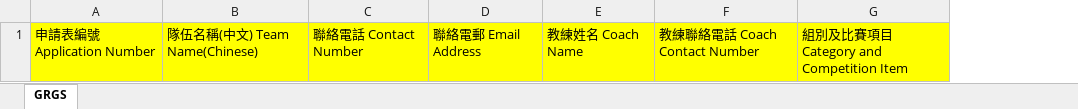
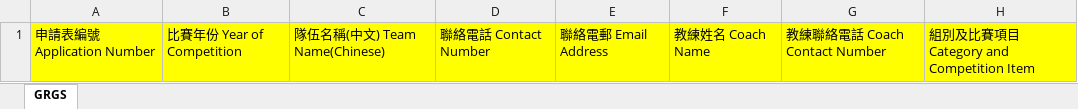
Before and after one commit to chankawai1130/gahk-web, an Excel workbook: assets/formDoc/GRGP_template.xlsx, sheet GRGS, drawn as a sheet; only a part is shown; values as stored, in another font and other column widths than the file's, no borders; the diff names each change by its address in the sheet, - before the commit and + after, or states it on an @@ line.

Commit message:
modify year option to all forms

```diff
--- a/assets/formDoc/GRGP_template.xlsx (sheet GRGS)
+++ b/assets/formDoc/GRGP_template.xlsx (sheet GRGS)
+column B, row 1: 比賽年份 Year of Competition
```
Also changed, not shown: assets/formDoc/GRGS_template.xlsx, assets/formDoc/TRGP_template.xlsx, 51 other files.
